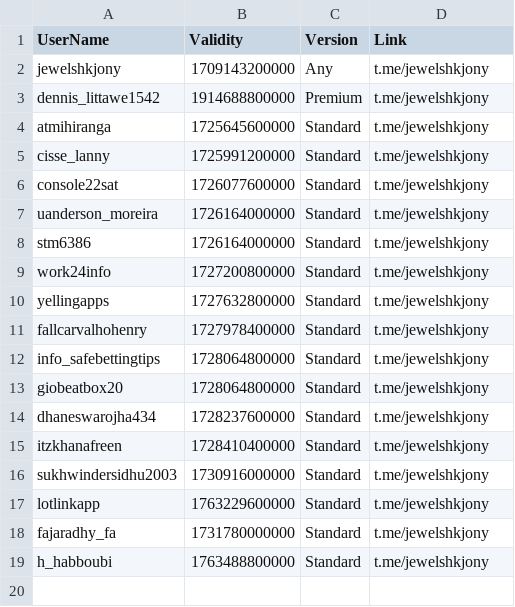
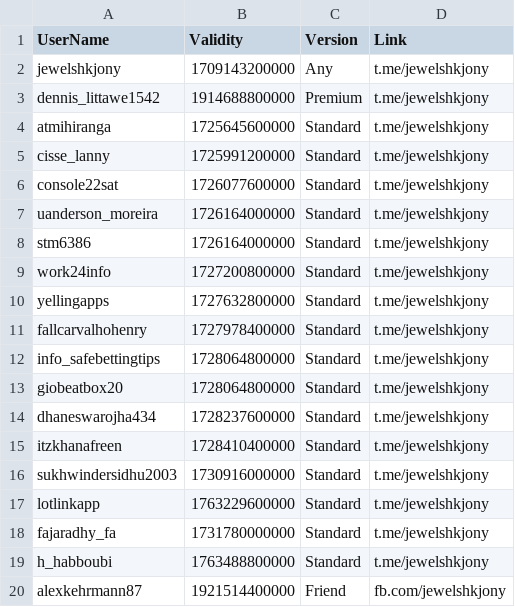
Before and after one commit to jewelshkjony/PublicFolder, a CSV file: GooglePlayBilling.csv, drawn as a sheet; the diff names each change by its address in the sheet, - before the commit and + after, or states it on an @@ line.

Commit message:
Update GooglePlayBilling.csv

```diff
--- a/GooglePlayBilling.csv
+++ b/GooglePlayBilling.csv
+row 20: alexkehrmann87 | 1921514400000 | Friend | fb.com/jewelshkjony
```
